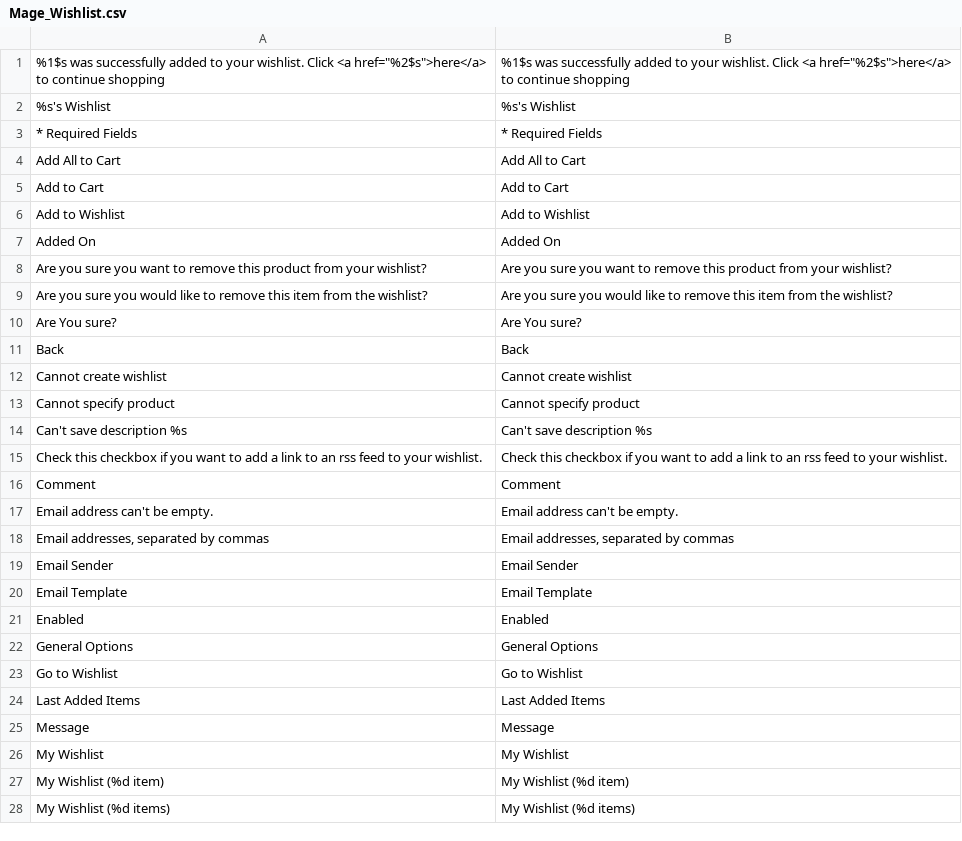
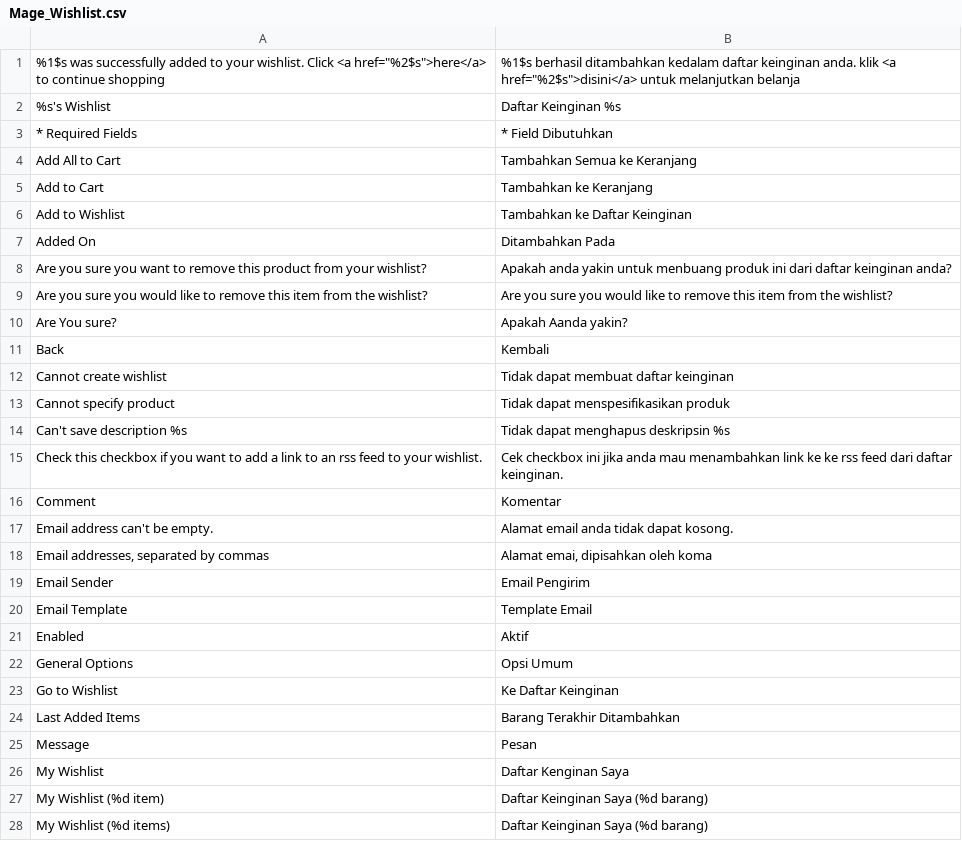
Before and after one commit to alita/magento-id, a CSV file: app/locale/id_ID/Mage_Wishlist.csv, drawn as a sheet; only a part is shown; the diff covers the shown part only.

```diff
--- a/app/locale/id_ID/Mage_Wishlist.csv
+++ b/app/locale/id_ID/Mage_Wishlist.csv
@@ -1,28 +1,28 @@
-"%1$s was successfully added to your wishlist. Click <a href=""%2$s"">here</a> to continue shopping","%1$s was successfully added to your wishlist. Click <a href=""%2$s"">here</a> to continue shopping"
-"%s's Wishlist","%s's Wishlist"
-"* Required Fields","* Required Fields"
-"Add All to Cart","Add All to Cart"
-"Add to Cart","Add to Cart"
-"Add to Wishlist","Add to Wishlist"
-"Added On","Added On"
-"Are you sure you want to remove this product from your wishlist?","Are you sure you want to remove this product from your wishlist?"
+"%1$s was successfully added to your wishlist. Click <a href=""%2$s"">here</a> to continue shopping","%1$s berhasil ditambahkan kedalam daftar keinginan anda. klik <a href=""%2$s"">disini</a> untuk melanjutkan belanja"
+"%s's Wishlist","Daftar Keinginan %s"
+"* Required Fields","* Field Dibutuhkan"
+"Add All to Cart","Tambahkan Semua ke Keranjang"
+"Add to Cart","Tambahkan ke Keranjang"
+"Add to Wishlist","Tambahkan ke Daftar Keinginan"
+"Added On","Ditambahkan Pada"
+"Are you sure you want to remove this product from your wishlist?","Apakah anda yakin untuk menbuang produk ini dari daftar keinginan anda?"
 "Are you sure you would like to remove this item from the wishlist?","Are you sure you would like to remove this item from the wishlist?"
-"Are You sure?","Are You sure?"
-"Back","Back"
-"Cannot create wishlist","Cannot create wishlist"
-"Cannot specify product","Cannot specify product"
-"Can't save description %s","Can't save description %s"
-"Check this checkbox if you want to add a link to an rss feed to your wishlist.","Check this checkbox if you want to add a link to an rss feed to your wishlist."
-"Comment","Comment"
-"Email address can't be empty.","Email address can't be empty."
-"Email addresses, separated by commas","Email addresses, separated by commas"
-"Email Sender","Email Sender"
-"Email Template","Email Template"
-"Enabled","Enabled"
-"General Options","General Options"
-"Go to Wishlist","Go to Wishlist"
-"Last Added Items","Last Added Items"
-"Message","Message"
-"My Wishlist","My Wishlist"
-"My Wishlist (%d item)","My Wishlist (%d item)"
-"My Wishlist (%d items)","My Wishlist (%d items)"
+"Are You sure?","Apakah Aanda yakin?"
+"Back","Kembali"
+"Cannot create wishlist","Tidak dapat membuat daftar keinginan"
+"Cannot specify product","Tidak dapat menspesifikasikan produk"
+"Can't save description %s","Tidak dapat menghapus deskripsin %s"
+"Check this checkbox if you want to add a link to an rss feed to your wishlist.","Cek checkbox ini jika anda mau menambahkan link ke ke rss feed dari daftar keinginan."
+"Comment","Komentar"
+"Email address can't be empty.","Alamat email anda tidak dapat kosong."
+"Email addresses, separated by commas","Alamat emai, dipisahkan oleh koma"
+"Email Sender","Email Pengirim"
+"Email Template","Template Email"
+"Enabled","Aktif"
+"General Options","Opsi Umum"
+"Go to Wishlist","Ke Daftar Keinginan"
+"Last Added Items","Barang Terakhir Ditambahkan"
+"Message","Pesan"
+"My Wishlist","Daftar Kenginan Saya"
+"My Wishlist (%d item)","Daftar Keinginan Saya (%d barang)"
+"My Wishlist (%d items)","Daftar Keinginan Saya (%d barang)"
```
Also changed, not shown: 21 edited cells elsewhere in this file, app/locale/id_ID/Mage_Adminhtml.csv, app/locale/id_ID/Mage_Catalog.csv, 29 other files.
